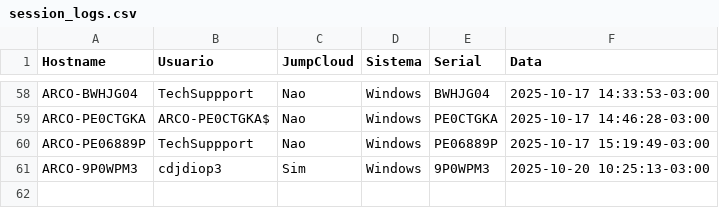
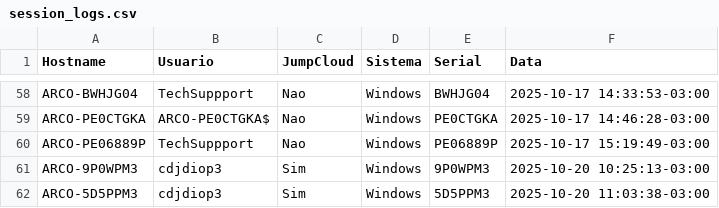
Before and after one commit to lucasldantas/scripts-public, a CSV file: session_logs.csv, drawn as a sheet; only a part is shown, gaps mark what is left out; the diff names each change by its address in the sheet, - before the commit and + after, or states it on an @@ line.

Commit message:
session_logs: append (Windows)

```diff
--- a/session_logs.csv
+++ b/session_logs.csv
+row 62: ARCO-5D5PPM3 | cdjdiop3 | Sim | Windows | 5D5PPM3 | 2025-10-20 11:03:38-03:00
```
